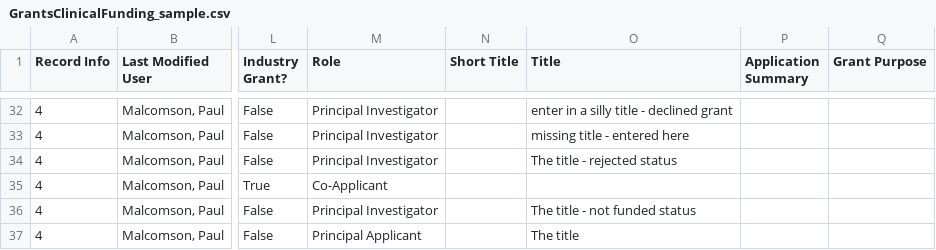
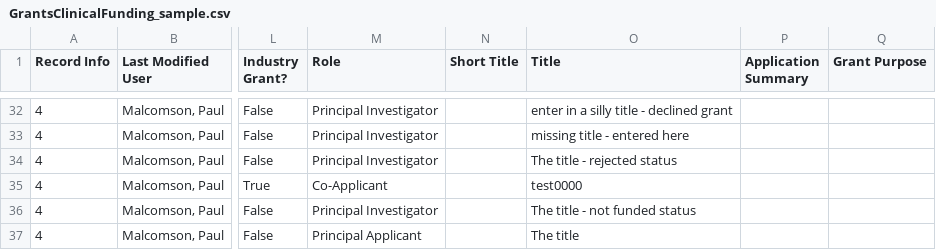
Before and after one commit to guhaoyu2005/cs3307aTeamDraco, a CSV file: AcuitySTAR/Project Information/Sample Data/GrantsClinicalFunding_sample.csv, drawn as a sheet; only a part is shown, gaps mark what is left out; the diff covers the shown part only; the diff names each change by its address in the sheet, - before the commit and + after, or states it on an @@ line.

```diff
--- a/AcuitySTAR/Project Information/Sample Data/GrantsClinicalFunding_sample.csv
+++ b/AcuitySTAR/Project Information/Sample Data/GrantsClinicalFunding_sample.csv
-O35 (Title): (empty)
+O35 (Title): test0000
```
Also changed, not shown: 89 edited cells elsewhere in this file, AcuitySTAR/Project Information/Sample Data/Presentations_sample.csv, 11 other files.
